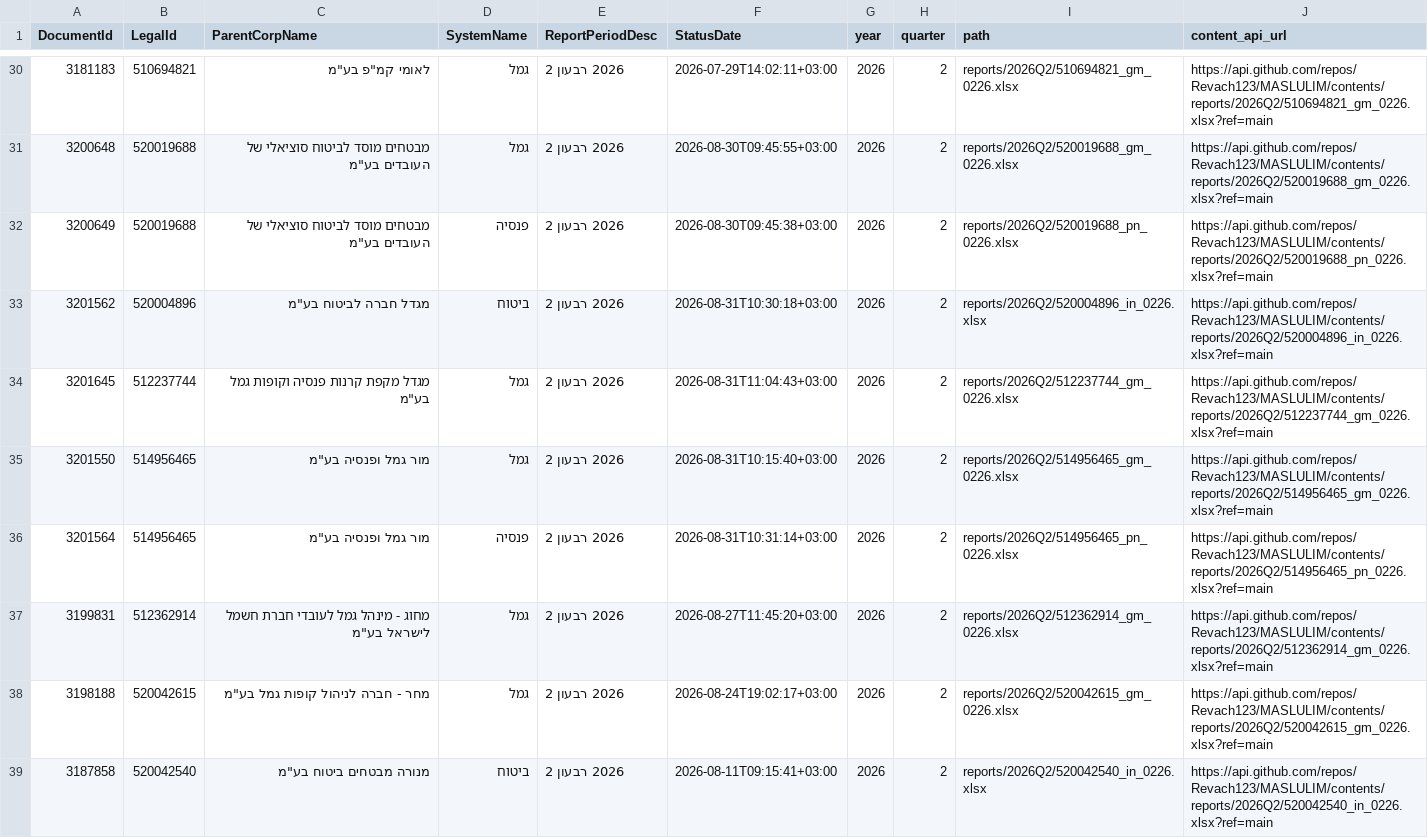
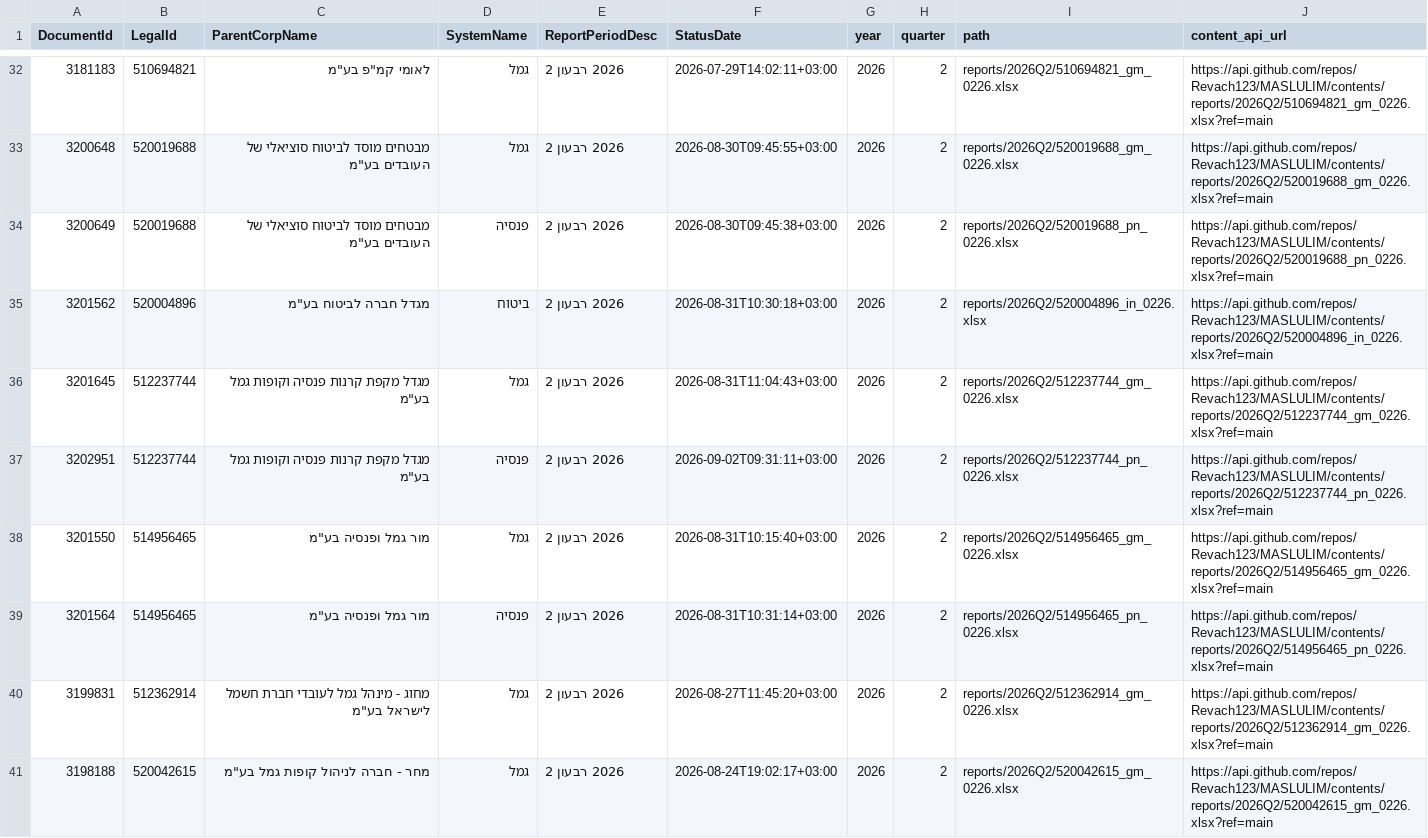
Before and after one commit to Revach123/MASLULIM, a CSV file: manifest.csv, drawn as a sheet; only a part is shown, gaps mark what is left out; the shorter side is filled out with more unchanged rows; the diff covers the shown part only; the diff names each change by its address in the sheet, - before the commit and + after, or states it on an @@ line.

Commit message:
Add 7 report file(s) [incremental]

```diff
--- a/manifest.csv
+++ b/manifest.csv
+row 37: 3202951 | 512237744 | מגדל מקפת קרנות פנסיה וקופות גמל בע"מ | פנסיה | 2026 רבעון 2 | 2026-09-02T09:31:11+03:00 | 2026 | 2 | reports/2026Q2/512237744_pn_0226.xlsx | https://api.github.com/repos/Revach123/MASLULIM/contents/reports/2026Q2/512237744_pn_0226.xlsx?ref=main
```
Also changed, not shown: 6 added rows elsewhere in this file, 8 other files.
